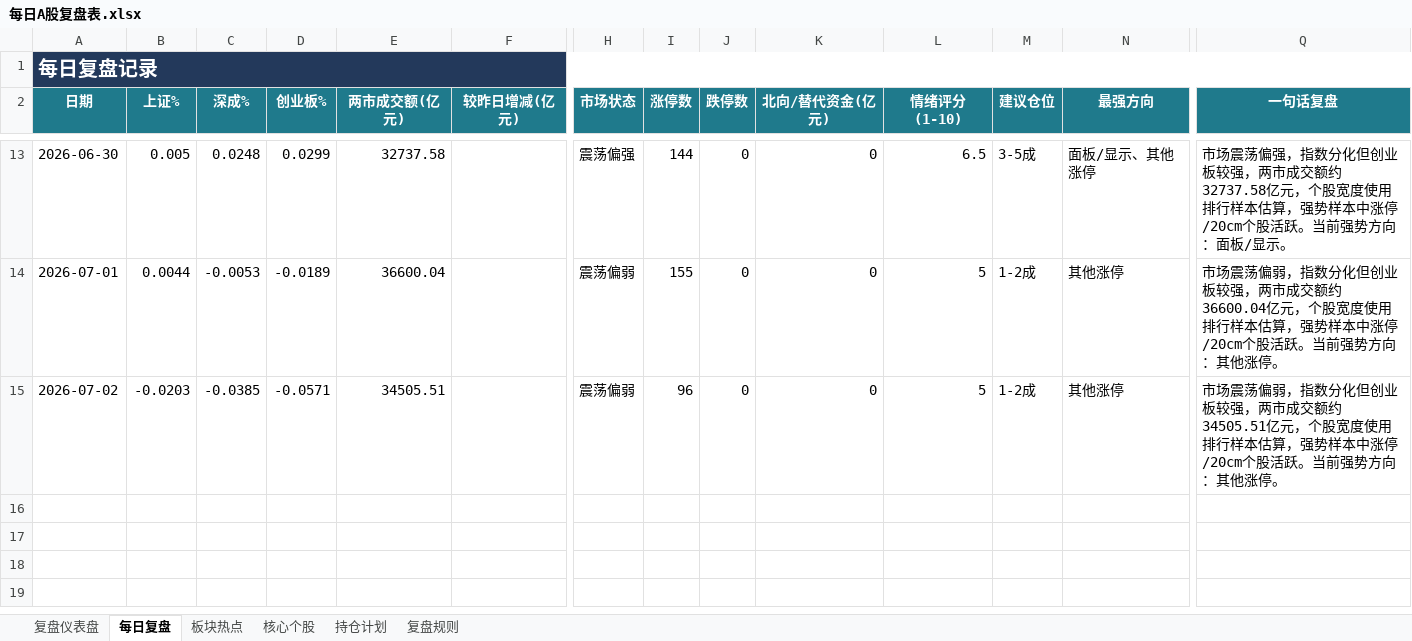
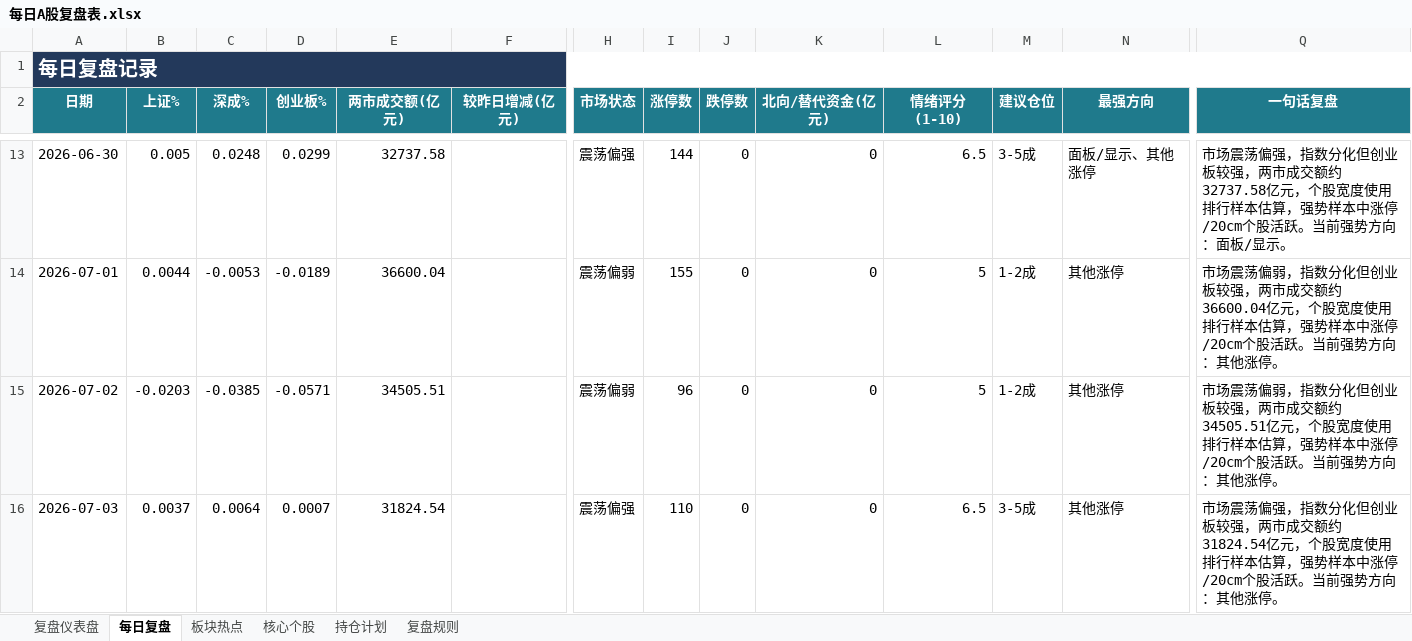
Before and after one commit to Toristricky/a-share-daily-review, an Excel workbook: 每日A股复盘表.xlsx, sheet 每日复盘, drawn as a sheet; only a part is shown, gaps mark what is left out; values as stored, in another font and other column widths than the file's, no borders; rows hold the shown columns only; the diff names each change by its address in the sheet, - before the commit and + after, or states it on an @@ line.

```diff
--- a/每日A股复盘表.xlsx (sheet 每日复盘)
+++ b/每日A股复盘表.xlsx (sheet 每日复盘)
+row 16: 2026-07-03 | 0.0037 | 0.0064 | 0.0007 | 31824.54 |  | 震荡偏强 | 110 | 0 | 0 | 6.5 | 3-5成 | 其他涨停 | 市场震荡偏强，指数分化但创业板较强，两市成交额约31824.54亿元，个股宽度使用排行样本估算，强势样本中涨停/20cm个股活跃。当前强势方向：其他涨停。
```
Also changed, not shown: 3 other files.
